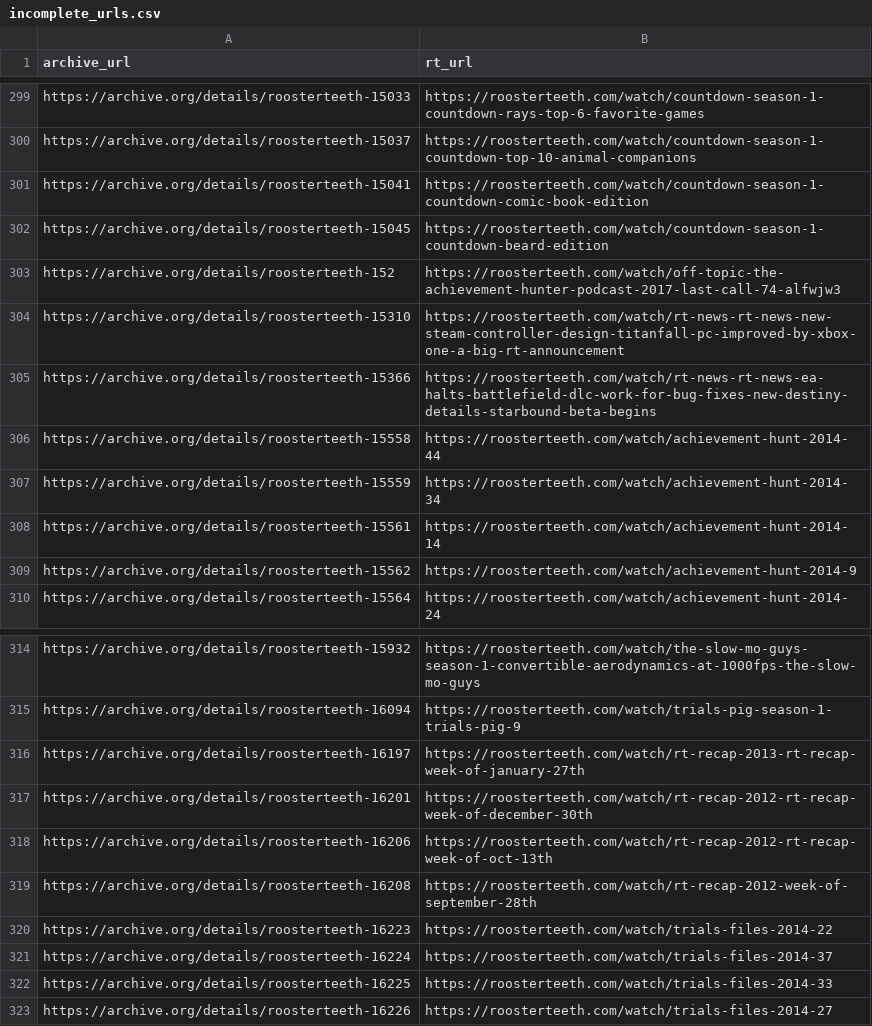
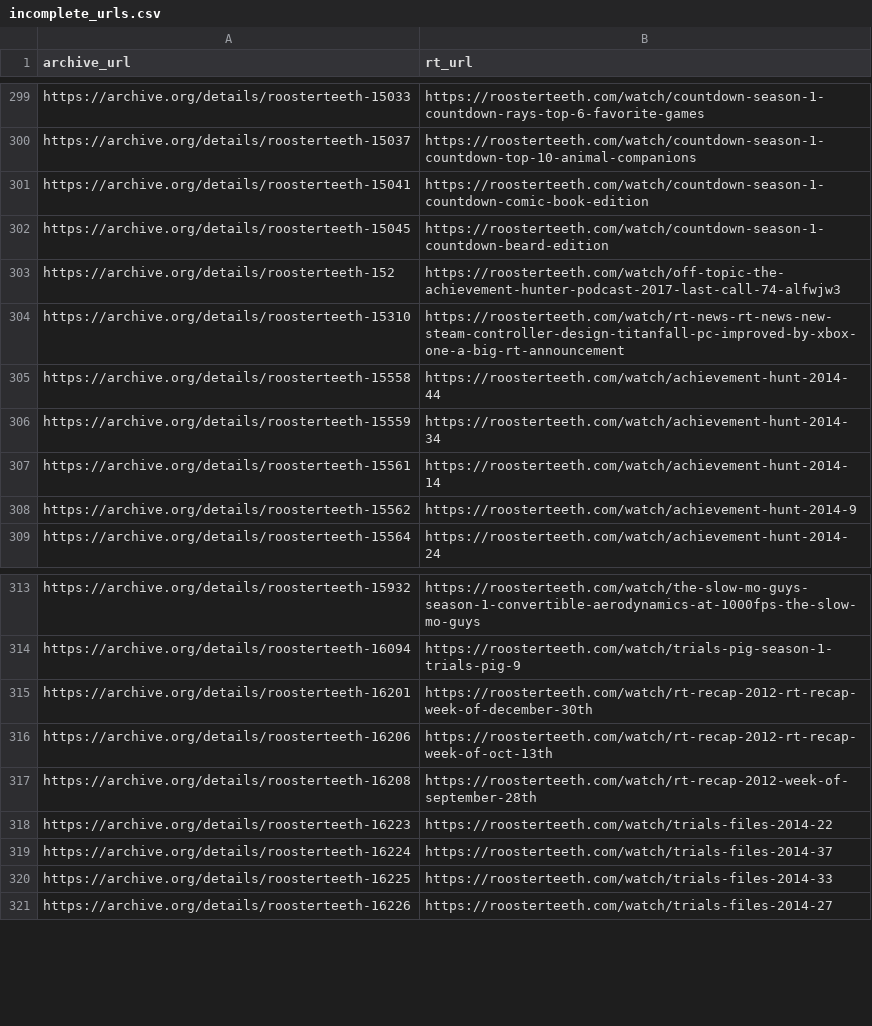
Before and after one commit to shiruken/rt-archive, a CSV file: data/incomplete_urls.csv, drawn as a sheet; only a part is shown, gaps mark what is left out.

```diff
--- a/data/incomplete_urls.csv
+++ b/data/incomplete_urls.csv
@@ -304,3 +304,2 @@ https://archive.org/details/roosterteeth-152,https://roosterteeth.com/watch/off-
 https://archive.org/details/roosterteeth-15310,https://roosterteeth.com/watch/rt-news-rt-news-new-steam-controller-design-titanfall-pc-improved-by-xbox-one-a-big-rt-announcement
-https://archive.org/details/roosterteeth-15366,https://roosterteeth.com/watch/rt-news-rt-news-ea-halts-battlefield-dlc-work-for-bug-fixes-new-destiny-details-starbound-beta-begins
 https://archive.org/details/roosterteeth-15558,https://roosterteeth.com/watch/achievement-hunt-2014-44
@@ -315,3 +314,2 @@ https://archive.org/details/roosterteeth-15932,https://roosterteeth.com/watch/th
 https://archive.org/details/roosterteeth-16094,https://roosterteeth.com/watch/trials-pig-season-1-trials-pig-9
-https://archive.org/details/roosterteeth-16197,https://roosterteeth.com/watch/rt-recap-2013-rt-recap-week-of-january-27th
 https://archive.org/details/roosterteeth-16201,https://roosterteeth.com/watch/rt-recap-2012-rt-recap-week-of-december-30th
```
Also changed, not shown: docs/incomplete/incomplete.csv, 7 other files.
